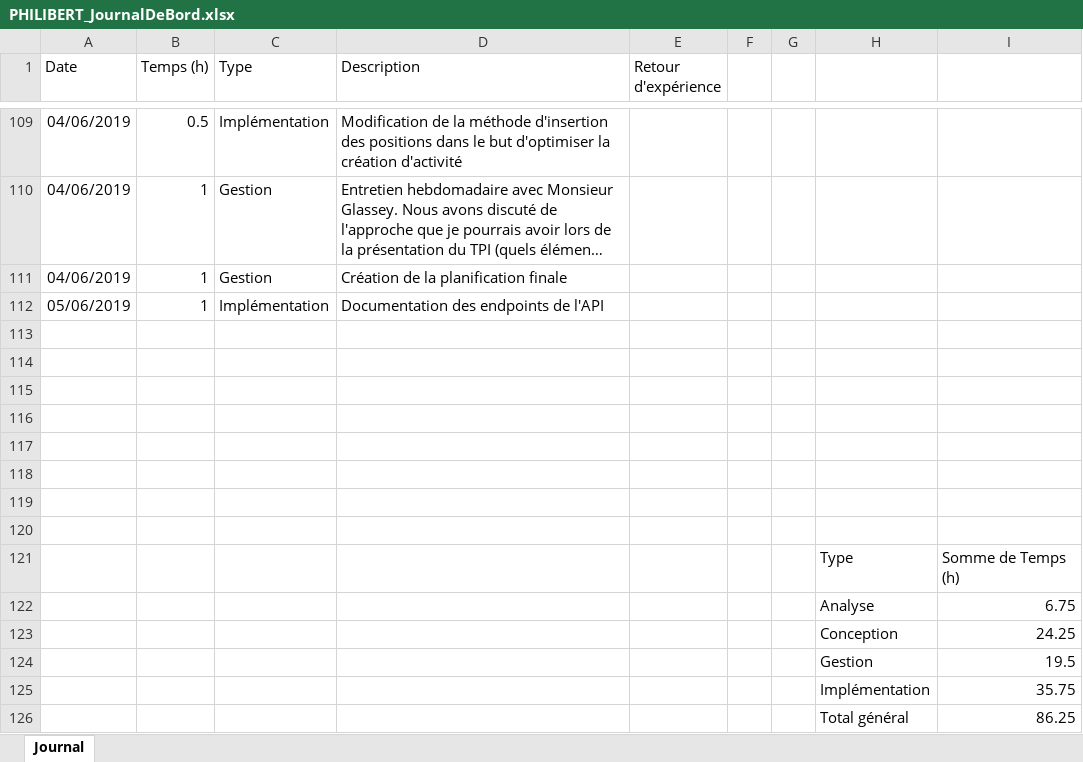
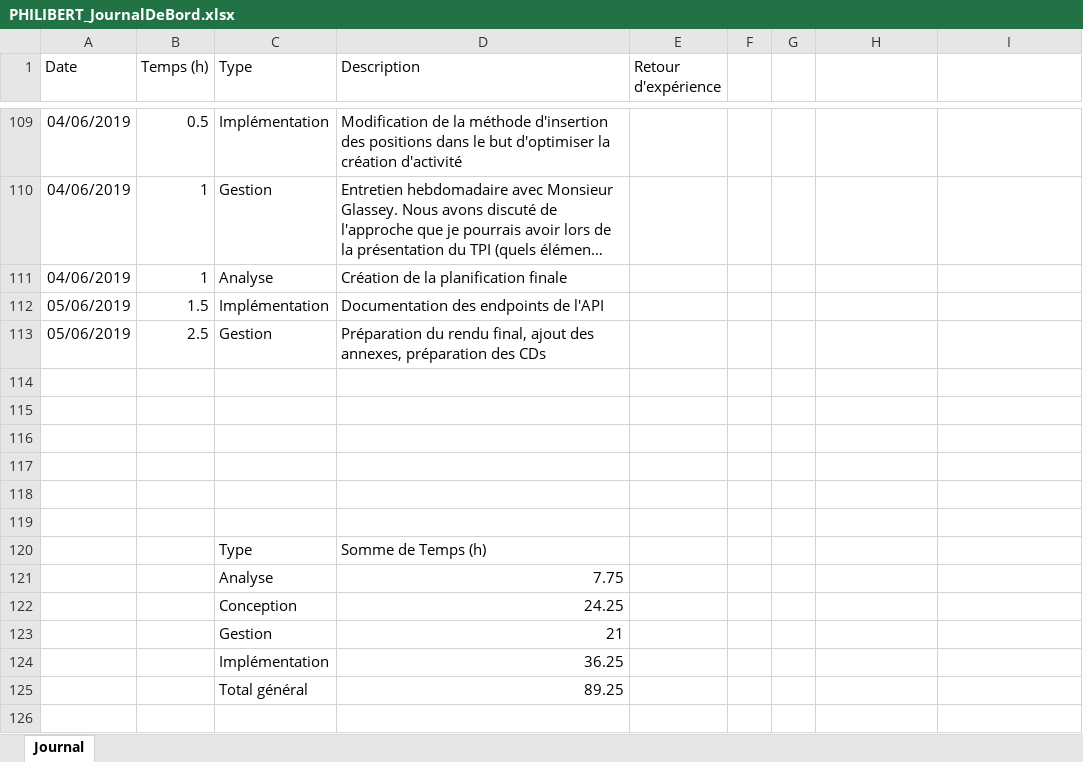
Before and after one commit to AlexandrePhilibertCPNV/TPI_PHILIBERT, an Excel workbook: Documentation/PHILIBERT_JournalDeBord.xlsx, sheet Journal, drawn as a sheet; only a part is shown, gaps mark what is left out; long unchanged cells end in …; values as stored, in another font and other column widths than the file's, no borders; charts and pictures and table styles not drawn; removed rows and columns are numbered as before the commit, all else as after; the diff names each change by its address in the sheet, - before the commit and + after, or states it on an @@ line.

```diff
--- a/Documentation/PHILIBERT_JournalDeBord.xlsx (sheet Journal)
+++ b/Documentation/PHILIBERT_JournalDeBord.xlsx (sheet Journal)
-C111 (Type): Gestion
+C111 (Type): Analyse
-B112 (Temps (h)): 1
+B112 (Temps (h)): 1.5
+row 113: 05/06/2019 | 2.5 | Gestion | Préparation du rendu final, ajout des annexes, préparation des CDs
-row 120: (empty)
+row 120:  |  | Type | Somme de Temps (h)
-row 121: (empty)
+row 121:  |  | Analyse | 7.75
-row 121:  |  |  |  |  |  |  | Type | Somme de Temps (h)
-row 122:  |  |  |  |  |  |  | Analyse | 6.75
-row 123:  |  |  |  |  |  |  | Conception | 24.25
-row 124:  |  |  |  |  |  |  | Gestion | 19.5
-row 125:  |  |  |  |  |  |  | Implémentation | 35.75
-row 126:  |  |  |  |  |  |  | Total général | 86.25
+row 122:  |  | Conception | 24.25
+row 123:  |  | Gestion | 21
+row 124:  |  | Implémentation | 36.25
+row 125:  |  | Total général | 89.25
```
Also changed, not shown: charts or pictures, 9 other files.
